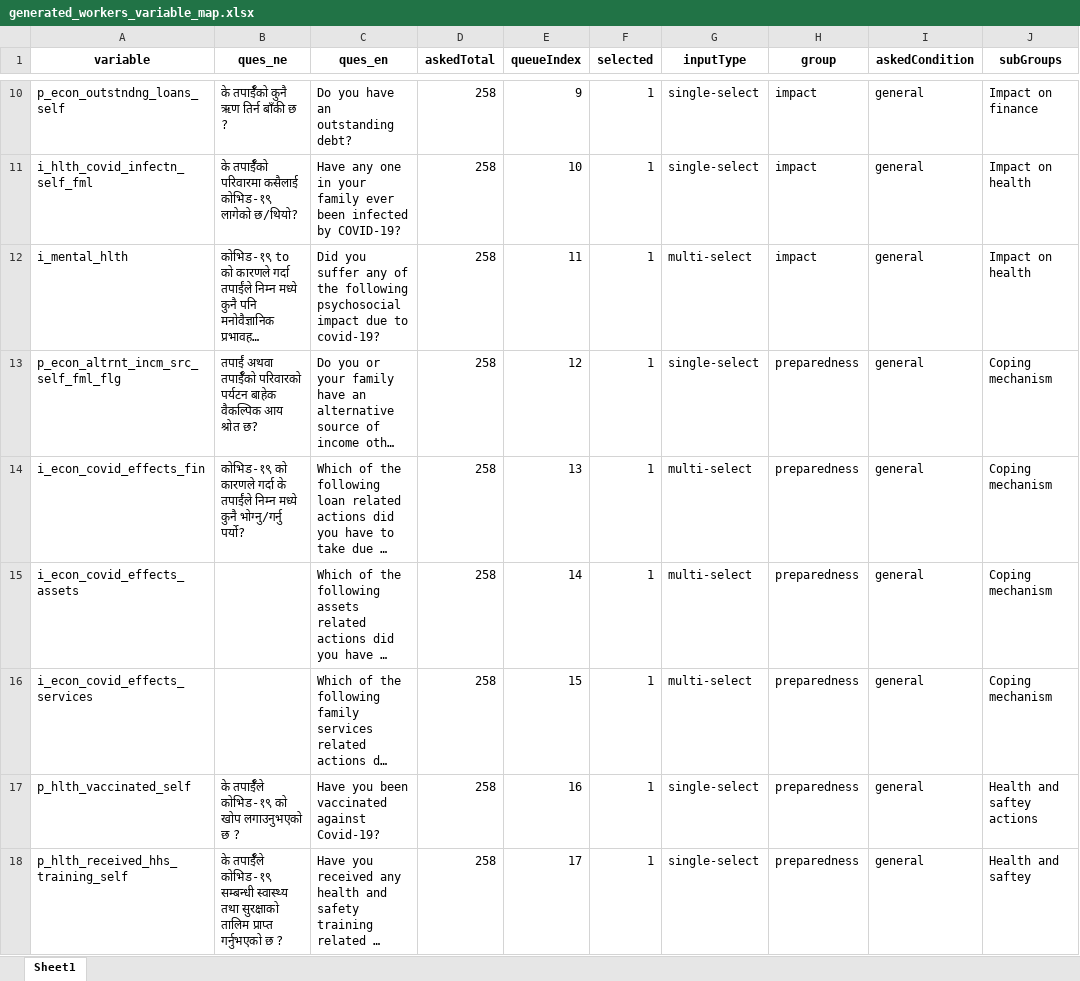
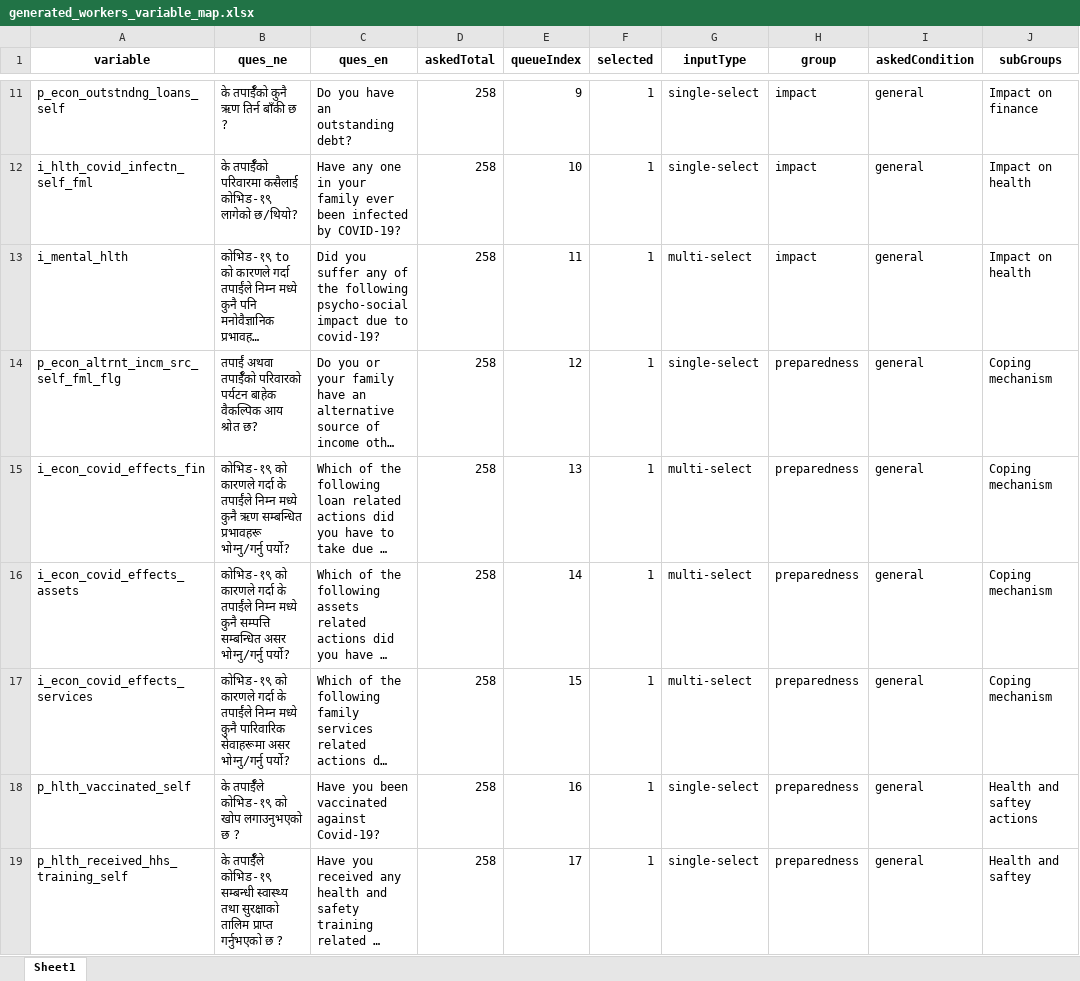
Before and after one commit to c2m2-asia/kathmandu-data-python, an Excel workbook: generator/data/generated_workers_variable_map.xlsx, sheet Sheet1, drawn as a sheet; only a part is shown, gaps mark what is left out; long unchanged cells end in …; values as stored, in another font and other column widths than the file's, no borders; addresses are those after the commit; the diff covers the shown part only; the diff names each change by its address in the sheet, - before the commit and + after, or states it on an @@ line.

```diff
--- a/generator/data/generated_workers_variable_map.xlsx (sheet Sheet1)
+++ b/generator/data/generated_workers_variable_map.xlsx (sheet Sheet1)
-C13 (ques_en): …the following psychosocial impact due…
+C13 (ques_en): …the following psycho-social impact due…
-B15 (ques_ne): …मध्ये कुनै भोग्नु/गर्नु पर्यो?
+B15 (ques_ne): …मध्ये कुनै ऋण सम्बन्धित प्रभावहरू भोग्नु/गर्नु पर्यो?
-B16 (ques_ne): (empty)
+B16 (ques_ne): कोभिड-१९ को कारणले गर्दा के तपाईंंले निम्न मध्ये कुनै सम्पत्ति सम्बन्धित असर भोग्नु/गर्नु पर्यो?
-B17 (ques_ne): (empty)
+B17 (ques_ne): कोभिड-१९ को कारणले गर्दा के तपाईंंले निम्न मध्ये कुनै पारिवारिक सेवाहरूमा असर भोग्नु/गर्नु पर्यो?
```
Also changed, not shown: 1 added row and 3 edited cells elsewhere in this sheet, generator/data/generated_business_labels_map.xlsx, generator/data/generated_business_variable_map.xlsx, 12 other files.
